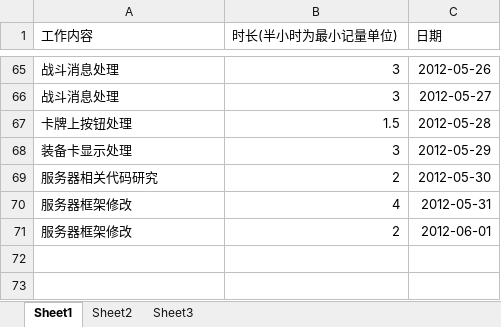
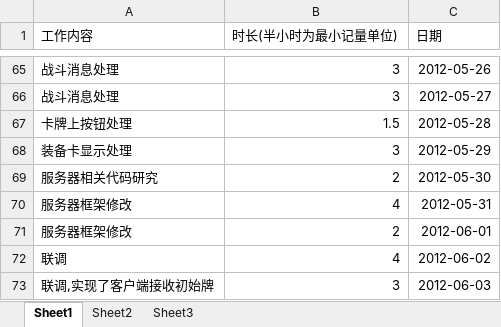
Before and after one commit to phicuong08/i-card-v1, an Excel workbook: work_log/朱发楠_工作表.xlsx, sheet Sheet1, drawn as a sheet; only a part is shown, gaps mark what is left out; values as stored, in another font and other column widths than the file's, no borders; the diff names each change by its address in the sheet, - before the commit and + after, or states it on an @@ line.

```diff
--- a/work_log/朱发楠_工作表.xlsx (sheet Sheet1)
+++ b/work_log/朱发楠_工作表.xlsx (sheet Sheet1)
+row 72: 联调 | 4 | 2012-06-02
+row 73: 联调,实现了客户端接收初始牌 | 3 | 2012-06-03
```
